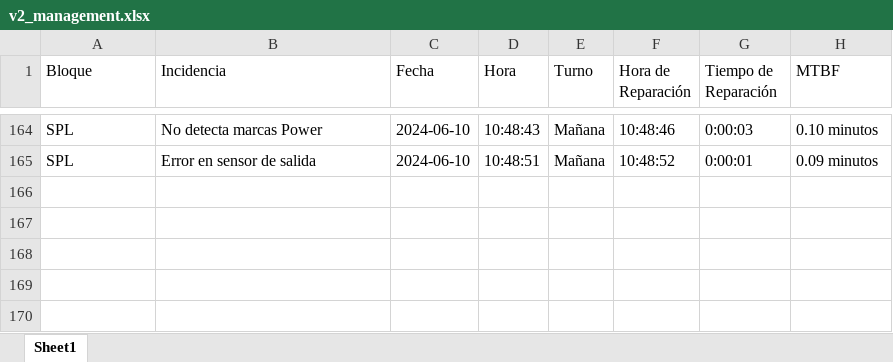
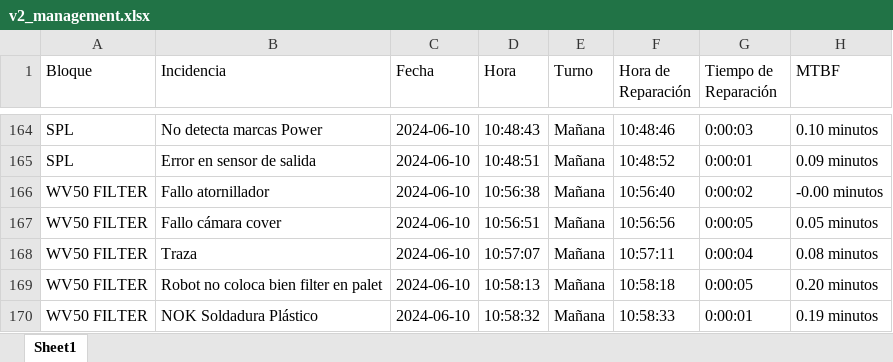
Before and after one commit to guillem-edo/ticket_management__launcher, an Excel workbook: beta_version/excel_files/v2_management.xlsx, sheet Sheet1, drawn as a sheet; only a part is shown, gaps mark what is left out; values as stored, in another font and other column widths than the file's, no borders; the diff names each change by its address in the sheet, - before the commit and + after, or states it on an @@ line.

```diff
--- a/beta_version/excel_files/v2_management.xlsx (sheet Sheet1)
+++ b/beta_version/excel_files/v2_management.xlsx (sheet Sheet1)
+row 166: WV50 FILTER | Fallo atornillador | 2024-06-10 | 10:56:38 | Mañana | 10:56:40 | 0:00:02 | -0.00 minutos
+row 167: WV50 FILTER | Fallo cámara cover | 2024-06-10 | 10:56:51 | Mañana | 10:56:56 | 0:00:05 | 0.05 minutos
+row 168: WV50 FILTER | Traza | 2024-06-10 | 10:57:07 | Mañana | 10:57:11 | 0:00:04 | 0.08 minutos
+row 169: WV50 FILTER | Robot no coloca bien filter en palet | 2024-06-10 | 10:58:13 | Mañana | 10:58:18 | 0:00:05 | 0.20 minutos
+row 170: WV50 FILTER | NOK Soldadura Plástico | 2024-06-10 | 10:58:32 | Mañana | 10:58:33 | 0:00:01 | 0.19 minutos
```
Also changed, not shown: 5 other files.
